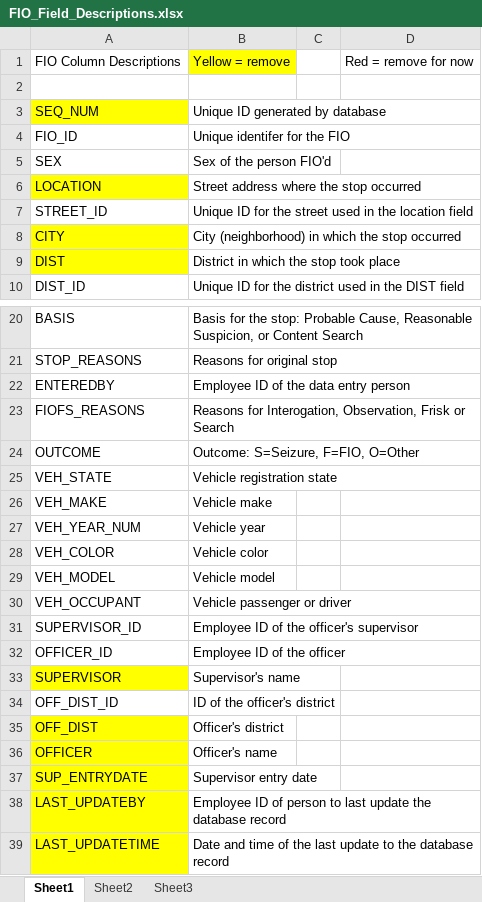
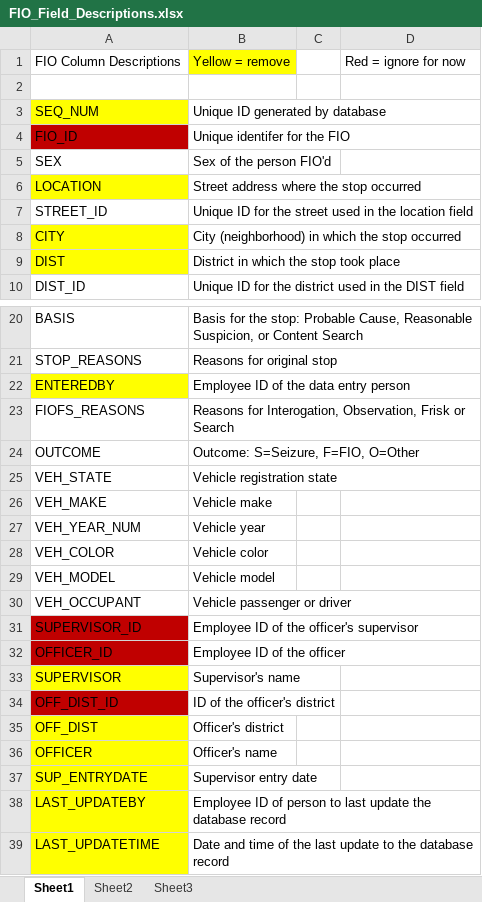
Before and after one commit to LisaLudique/IOPSTEAM, an Excel workbook: FIO_Field_Descriptions.xlsx, sheet Sheet1, drawn as a sheet; only a part is shown, gaps mark what is left out; values as stored, in another font and other column widths than the file's, no borders; the diff names each change by its address in the sheet, - before the commit and + after, or states it on an @@ line.

Commit message:
Updated descriptions

```diff
--- a/FIO_Field_Descriptions.xlsx (sheet Sheet1)
+++ b/FIO_Field_Descriptions.xlsx (sheet Sheet1)
-D1: Red = remove for now
+D1: Red = ignore for now
-A4 fill: none
+A4 fill: #C00000
-A22 fill: none
+A22 fill: #FFFF00
-A31:A32 fill: none
+A31:A32 fill: #C00000
-A34 fill: none
+A34 fill: #C00000
```
